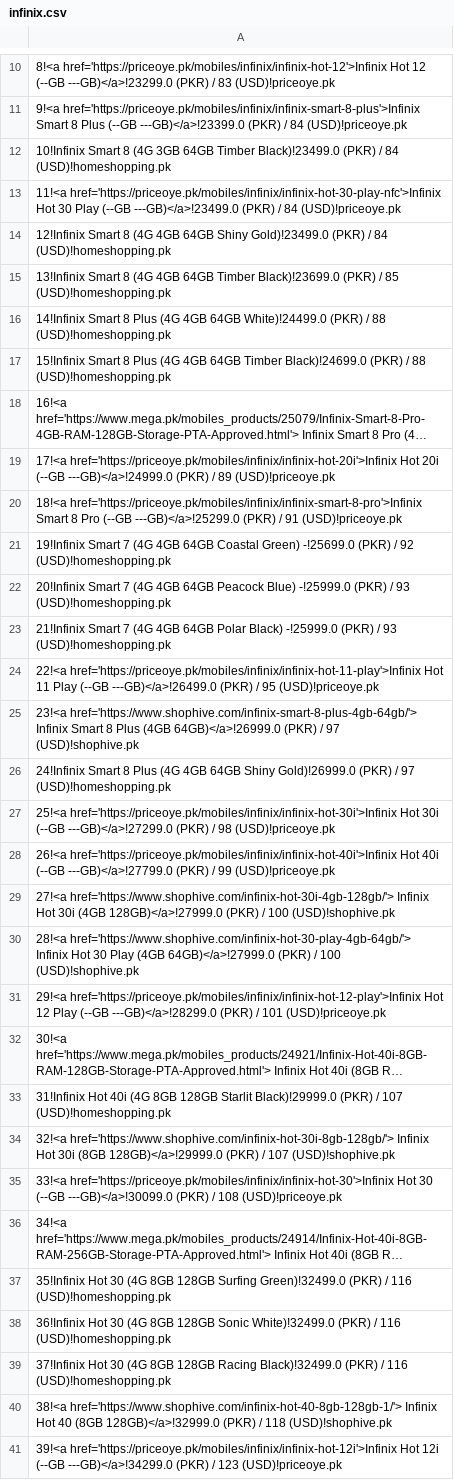
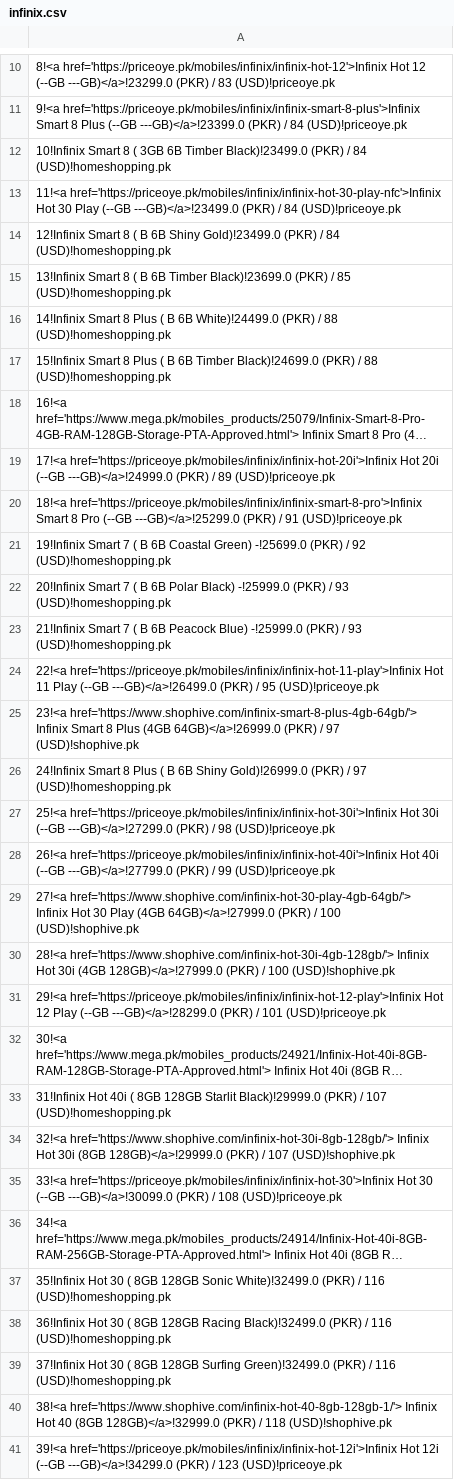
Before and after one commit to maliksuhail/mobileprices, a CSV file: assets/infinix/infinix.csv, drawn as a sheet; only a part is shown, gaps mark what is left out; long unchanged cells end in …; the diff covers the shown part only; the diff names each change by its address in the sheet, - before the commit and + after, or states it on an @@ line.

```diff
--- a/assets/infinix/infinix.csv
+++ b/assets/infinix/infinix.csv
-A12: …Smart 8 (4G 3GB 64GB Timber Black)!23499.0…
+A12: …Smart 8 ( 3GB 6B Timber Black)!23499.0…
-A14: …Smart 8 (4G 4GB 64GB Shiny Gold)!23499.0…
+A14: …Smart 8 ( B 6B Shiny Gold)!23499.0…
-A15: …Smart 8 (4G 4GB 64GB Timber Black)!23699.0…
+A15: …Smart 8 ( B 6B Timber Black)!23699.0…
-A16: …8 Plus (4G 4GB 64GB White)!24499.0 (PKR)…
+A16: …8 Plus ( B 6B White)!24499.0 (PKR)…
-A17: …8 Plus (4G 4GB 64GB Timber Black)!24699.0…
+A17: …8 Plus ( B 6B Timber Black)!24699.0…
-A21: …Smart 7 (4G 4GB 64GB Coastal Green)…
+A21: …Smart 7 ( B 6B Coastal Green)…
-A22: …Smart 7 (4G 4GB 64GB Peacock Blue) -!25999.0 (PKR)…
+A22: …Smart 7 ( B 6B Polar Black) -!25999.0 (PKR)…
-A23: …Smart 7 (4G 4GB 64GB Polar Black) -!25999.0 (PKR)…
+A23: …Smart 7 ( B 6B Peacock Blue) -!25999.0 (PKR)…
-A26: …8 Plus (4G 4GB 64GB Shiny Gold)!26999.0…
+A26: …8 Plus ( B 6B Shiny Gold)!26999.0…
-A29: 27!<a href='https://www.shophive.com/infinix-hot-30i-4gb-128gb/'> Infinix Hot 30i (4GB 128GB)</a>!27999.0 (PKR) /…
+A29: 27!<a href='https://www.shophive.com/infinix-hot-30-play-4gb-64gb/'> Infinix Hot 30 Play (4GB 64GB)</a>!27999.0 (PKR) /…
-A30: 28!<a href='https://www.shophive.com/infinix-hot-30-play-4gb-64gb/'> Infinix Hot 30 Play (4GB 64GB)</a>!27999.0 (PKR) /…
+A30: 28!<a href='https://www.shophive.com/infinix-hot-30i-4gb-128gb/'> Infinix Hot 30i (4GB 128GB)</a>!27999.0 (PKR) /…
-A33: …Hot 40i (4G 8GB 128GB…
+A33: …Hot 40i ( 8GB 128GB…
-A37: …Hot 30 (4G 8GB 128GB Surfing Green)!32499.0 (PKR) /…
+A37: …Hot 30 ( 8GB 128GB Sonic White)!32499.0 (PKR) /…
-A38: …Hot 30 (4G 8GB 128GB Sonic White)!32499.0 (PKR) /…
+A38: …Hot 30 ( 8GB 128GB Racing Black)!32499.0 (PKR) /…
-A39: …Hot 30 (4G 8GB 128GB Racing Black)!32499.0 (PKR) /…
+A39: …Hot 30 ( 8GB 128GB Surfing Green)!32499.0 (PKR) /…
```
Also changed, not shown: 13 edited cells elsewhere in this file, assets/itel/itel.csv, assets/oppo/oppo.csv, 48 other files.
